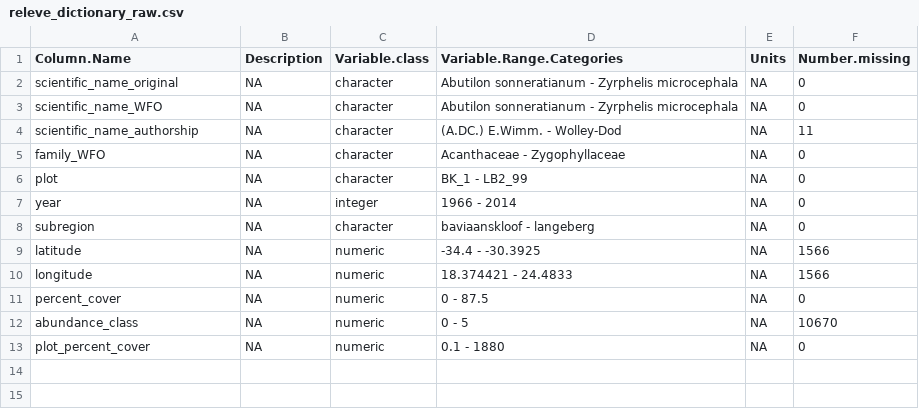
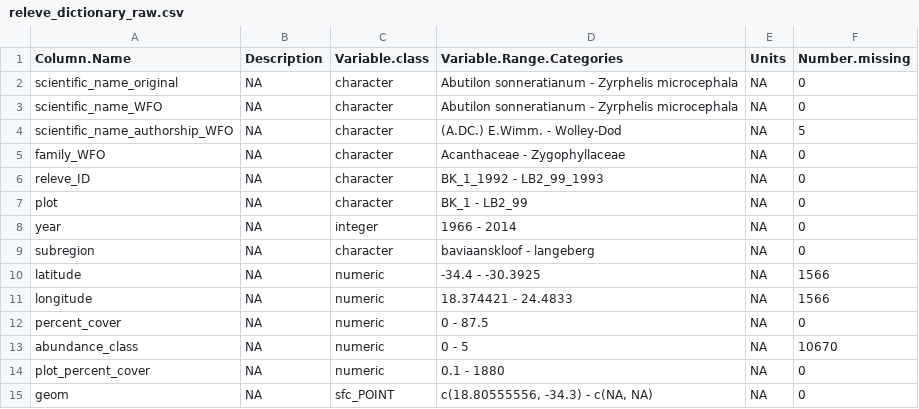
Before and after one commit to henryf6/GCFR_Traits, a CSV file: Data_Workflow_3_Final_Polishing/Data_dictionaries/releve_dictionary_raw.csv, drawn as a sheet.

```diff
--- a/Data_Workflow_3_Final_Polishing/Data_dictionaries/releve_dictionary_raw.csv
+++ b/Data_Workflow_3_Final_Polishing/Data_dictionaries/releve_dictionary_raw.csv
@@ -3,4 +3,5 @@
 "scientific_name_WFO",NA,"character","Abutilon sonneratianum - Zyrphelis microcephala",NA,0
-"scientific_name_authorship",NA,"character","(A.DC.) E.Wimm. - Wolley-Dod",NA,11
+"scientific_name_authorship_WFO",NA,"character","(A.DC.) E.Wimm. - Wolley-Dod",NA,5
 "family_WFO",NA,"character","Acanthaceae - Zygophyllaceae",NA,0
+"releve_ID",NA,"character","BK_1_1992 - LB2_99_1993",NA,0
 "plot",NA,"character","BK_1 - LB2_99",NA,0
@@ -13 +14,2 @@
 "plot_percent_cover",NA,"numeric","0.1 - 1880",NA,0
+"geom",NA,"sfc_POINT","c(18.80555556, -34.3) - c(NA, NA)",NA,0
```
Also changed, not shown: Data_Workflow_2_Taxonomic_Cleaning/Data_Outputs/species_trait_taxa_clean.csv, Data_Workflow_3_Final_Polishing/Data_dictionaries/field_dictionary_raw.csv, 49 other files.
